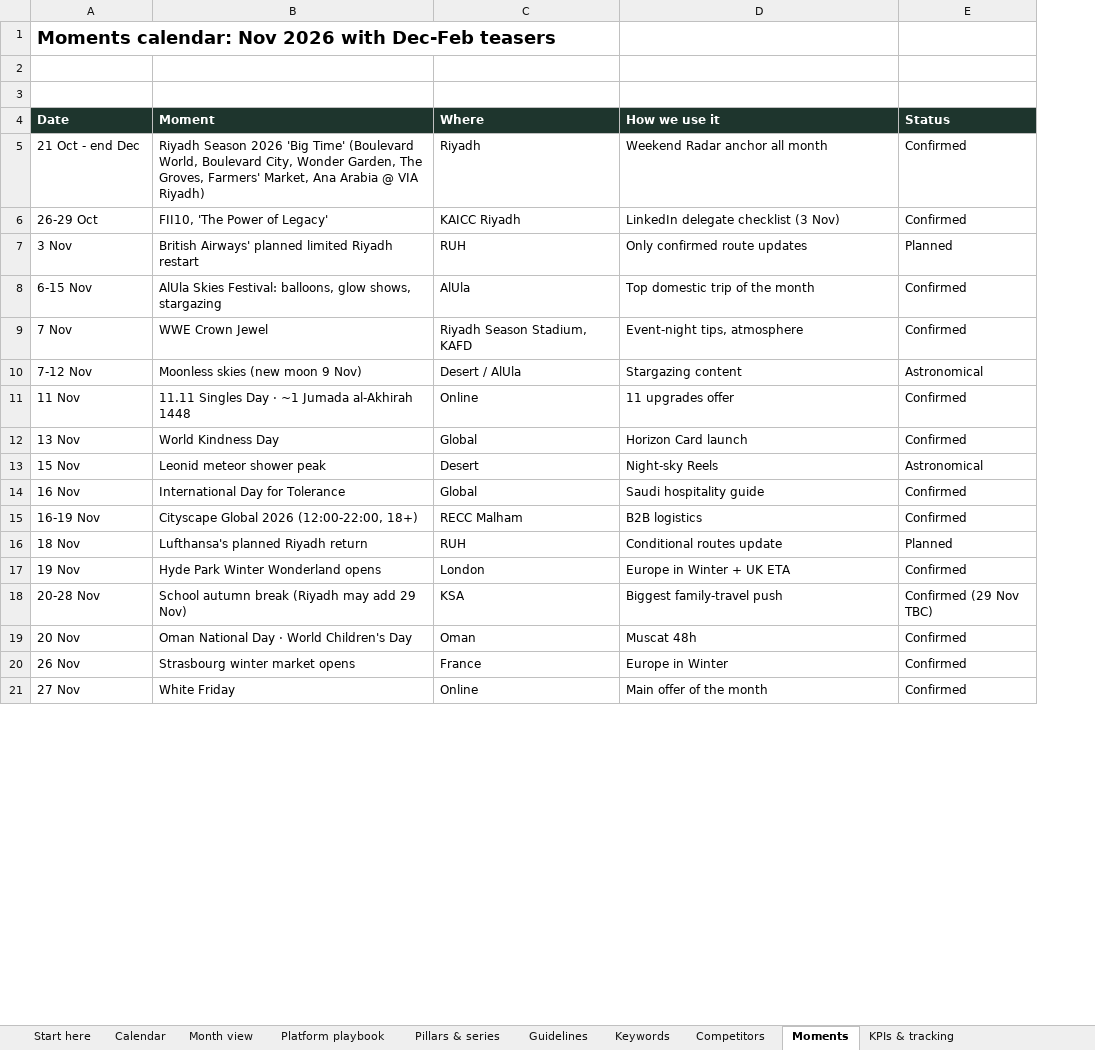
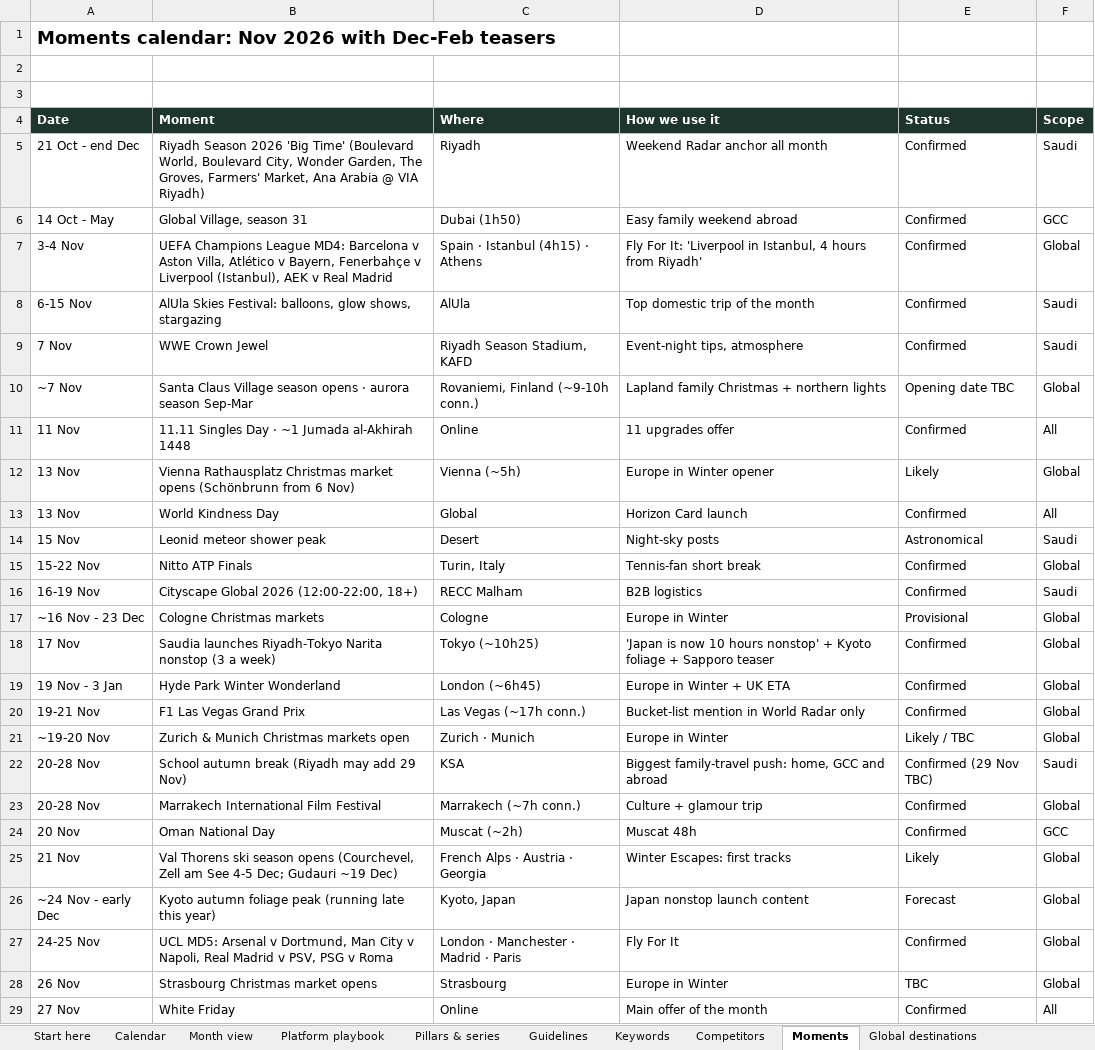
Before and after one commit to usmanfiaz06/mada-trips, an Excel workbook: docs/social/Mada_Social_Calendar_Nov2026.xlsx, sheet Moments, drawn as a sheet; only a part is shown; values as stored, in another font and other column widths than the file's, no borders; removed rows and columns are numbered as before the commit, all else as after; the diff covers the shown part only; the diff names each change by its address in the sheet, - before the commit and + after, or states it on an @@ line.

```diff
--- a/docs/social/Mada_Social_Calendar_Nov2026.xlsx (sheet Moments)
+++ b/docs/social/Mada_Social_Calendar_Nov2026.xlsx (sheet Moments)
+sheet tab: Global destinations
+column F (Scope), row 5: Saudi; rows 8-9: Saudi | Saudi; row 11: All; rows 13-14: All | Saudi; row 16: Saudi; row 19: Global; row 22: Saudi; row 24: GCC; rows 28-29: Global | All
-row 6: 26-29 Oct | FII10, 'The Power of Legacy' | KAICC Riyadh | LinkedIn delegate checklist (3 Nov) | Confirmed
-row 7: 3 Nov | British Airways' planned limited Riyadh restart | RUH | Only confirmed route updates | Planned
+row 6: 14 Oct - May | Global Village, season 31 | Dubai (1h50) | Easy family weekend abroad | Confirmed | GCC
+row 7: 3-4 Nov | UEFA Champions League MD4: Barcelona v Aston Villa, Atlético v Bayern, Fenerbahçe v Liverpool (Istanbul), AEK v Real Madrid | Spain · Istanbul (4h15) · Athens | Fly For It: 'Liverpool in Istanbul, 4 hours from Riyadh' | Confirmed | Global
-row 10: 7-12 Nov | Moonless skies (new moon 9 Nov) | Desert / AlUla | Stargazing content | Astronomical
+row 10: ~7 Nov | Santa Claus Village season opens · aurora season Sep-Mar | Rovaniemi, Finland (~9-10h conn.) | Lapland family Christmas + northern lights | Opening date TBC | Global
+row 12: 13 Nov | Vienna Rathausplatz Christmas market opens (Schönbrunn from 6 Nov) | Vienna (~5h) | Europe in Winter opener | Likely | Global
-D14 (How we use it): Night-sky Reels
+D14 (How we use it): Night-sky posts
-row 14: 16 Nov | International Day for Tolerance | Global | Saudi hospitality guide | Confirmed
+row 15: 15-22 Nov | Nitto ATP Finals | Turin, Italy | Tennis-fan short break | Confirmed | Global
-row 16: 18 Nov | Lufthansa's planned Riyadh return | RUH | Conditional routes update | Planned
+row 17: ~16 Nov - 23 Dec | Cologne Christmas markets | Cologne | Europe in Winter | Provisional | Global
+row 18: 17 Nov | Saudia launches Riyadh-Tokyo Narita nonstop (3 a week) | Tokyo (~10h25) | 'Japan is now 10 hours nonstop' + Kyoto foliage + Sapporo teaser | Confirmed | Global
-A19 (Date): 19 Nov
+A19 (Date): 19 Nov - 3 Jan
-B19 (Moment): Hyde Park Winter Wonderland opens
+B19 (Moment): Hyde Park Winter Wonderland
-C19 (Where): London
+C19 (Where): London (~6h45)
+row 20: 19-21 Nov | F1 Las Vegas Grand Prix | Las Vegas (~17h conn.) | Bucket-list mention in World Radar only | Confirmed | Global
+row 21: ~19-20 Nov | Zurich & Munich Christmas markets open | Zurich · Munich | Europe in Winter | Likely / TBC | Global
-D22 (How we use it): Biggest family-travel push
+D22 (How we use it): Biggest family-travel push: home, GCC and abroad
+row 23: 20-28 Nov | Marrakech International Film Festival | Marrakech (~7h conn.) | Culture + glamour trip | Confirmed | Global
-B24 (Moment): Oman National Day · World Children's Day
+B24 (Moment): Oman National Day
-C24 (Where): Oman
+C24 (Where): Muscat (~2h)
+row 25: 21 Nov | Val Thorens ski season opens (Courchevel, Zell am See 4-5 Dec; Gudauri ~19 Dec) | French Alps · Austria · Georgia | Winter Escapes: first tracks | Likely | Global
+row 26: ~24 Nov - early Dec | Kyoto autumn foliage peak (running late this year) | Kyoto, Japan | Japan nonstop launch content | Forecast | Global
+row 27: 24-25 Nov | UCL MD5: Arsenal v Dortmund, Man City v Napoli, Real Madrid v PSV, PSG v Roma | London · Manchester · Madrid · Paris | Fly For It | Confirmed | Global
-B28 (Moment): Strasbourg winter market opens
+B28 (Moment): Strasbourg Christmas market opens
-C28 (Where): France
+C28 (Where): Strasbourg
-E28 (Status): Confirmed
+E28 (Status): TBC
```
Also changed, not shown: 25 added rows, 1 removed row and 4 edited cells elsewhere in this sheet, sheet Calendar, sheet Pillars & series, sheet Sources, sheet Start here, sheet Month view, sheet KPIs & tracking, 1 more sheet, formulas that keep their value, 4 other files.
